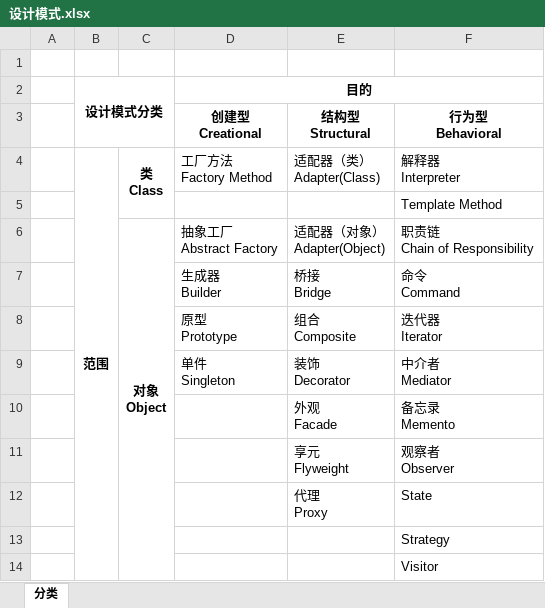
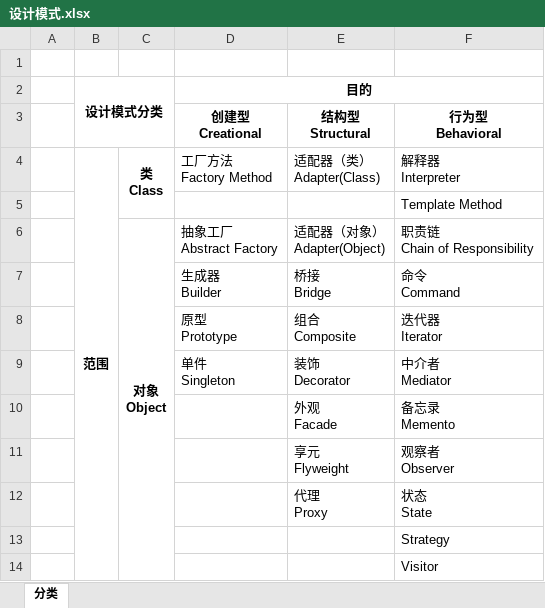
Before and after one commit to SunriseChen/DesignPatterns, an Excel workbook: 设计模式.xlsx, sheet 分类, drawn as a sheet; values as stored, in another font and other column widths than the file's, no borders; ↵ is a line break in a cell; the diff names each change by its address in the sheet, - before the commit and + after, or states it on an @@ line.

```diff
--- a/设计模式.xlsx (sheet 分类)
+++ b/设计模式.xlsx (sheet 分类)
-F12: State
+F12: 状态 ↵ State
```
Also changed, not shown: 1 other file.
